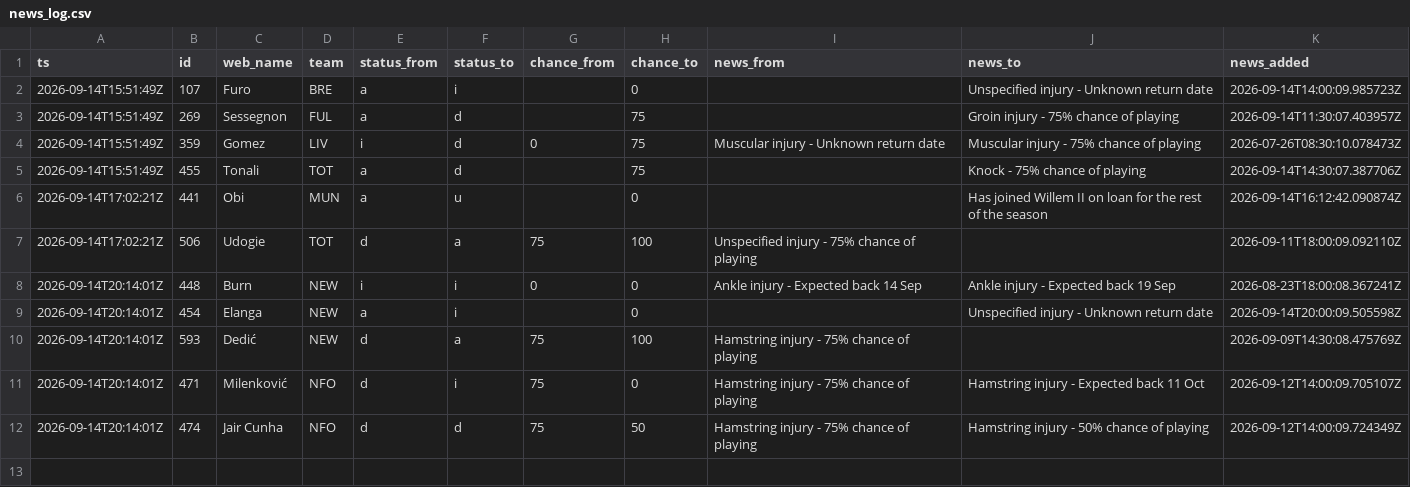
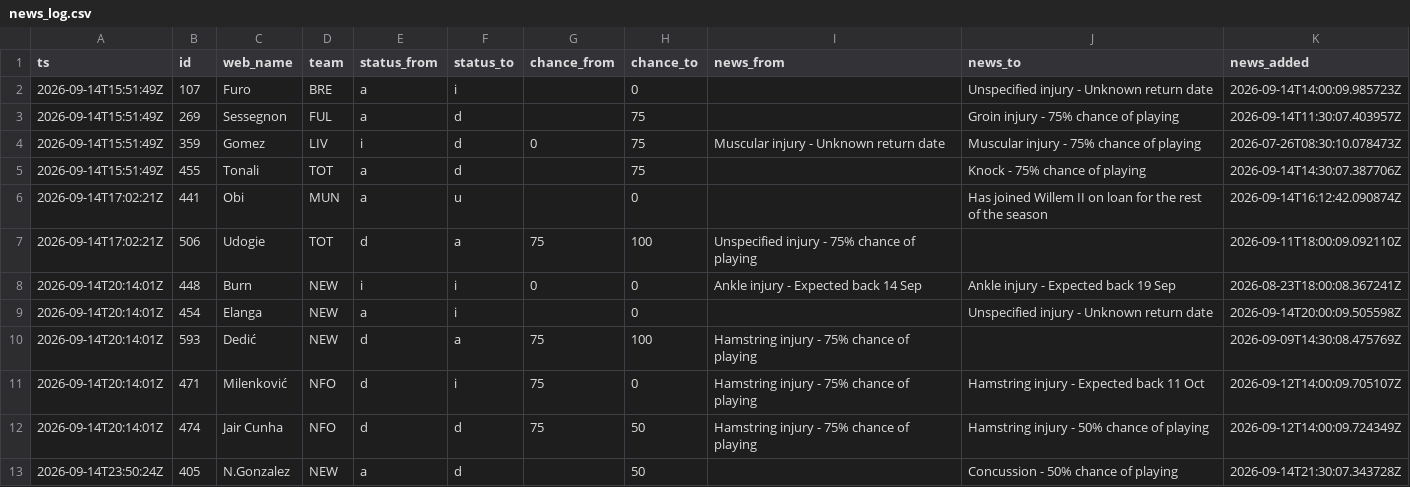
Before and after one commit to nr-jp/fpl-mirror, a CSV file: data/derived/news_log.csv, drawn as a sheet.

```diff
--- a/data/derived/news_log.csv
+++ b/data/derived/news_log.csv
@@ -12 +12,2 @@ ts,id,web_name,team,status_from,status_to,chance_from,chance_to,news_from,news_t
 2026-09-14T20:14:01Z,474,Jair Cunha,NFO,d,d,75,50,Hamstring injury - 75% chance of playing,Hamstring injury - 50% chance of playing,2026-09-12T14:00:09.724349Z
+2026-09-14T23:50:24Z,405,N.Gonzalez,NEW,a,d,,50,,Concussion - 50% chance of playing,2026-09-14T21:30:07.343728Z
```
Also changed, not shown: data/derived/players.csv, 13 other files.
